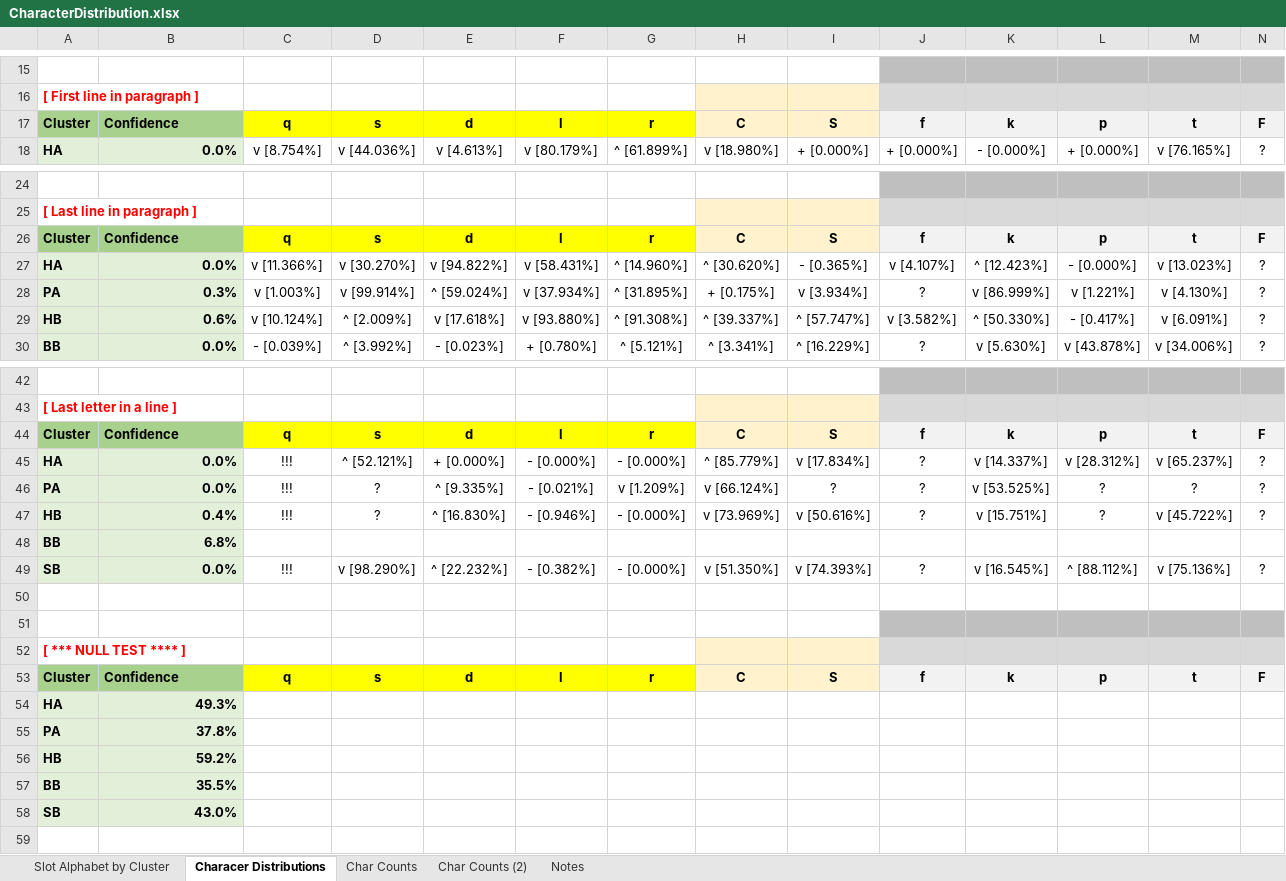
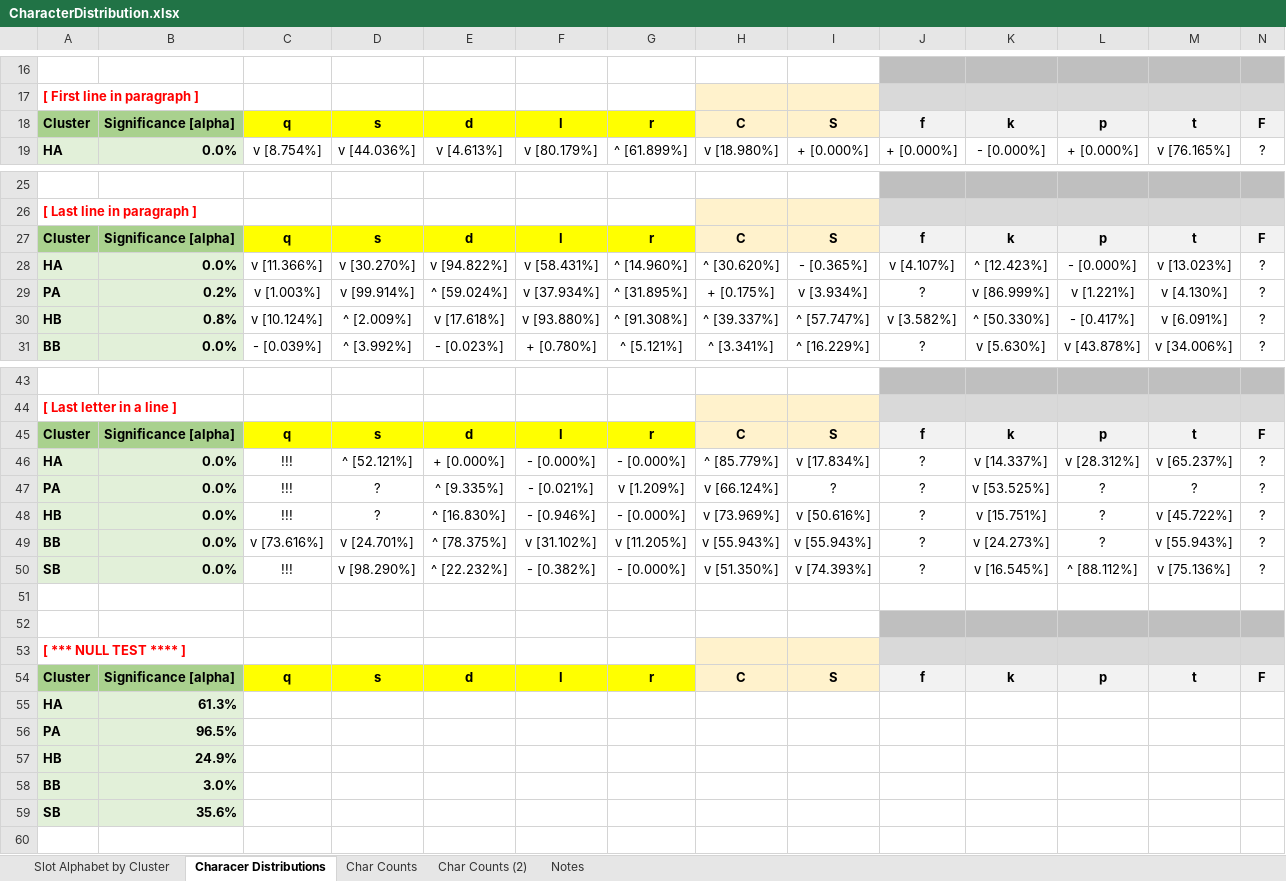
Before and after one commit to mzattera/v4j, an Excel workbook: resources/analysis/CharacterDistribution.xlsx, sheet Characer Distributions, drawn as a sheet; only a part is shown, gaps mark what is left out; values as stored, in another font and other column widths than the file's, no borders; conditional formats not drawn; removed rows and columns are numbered as before the commit, all else as after; rows hold the shown columns only; the diff covers the shown part only; the diff names each change by its address in the sheet, - before the commit and + after, or states it on an @@ line.

Commit message:
Analyzing...

```diff
--- a/resources/analysis/CharacterDistribution.xlsx (sheet Characer Distributions)
+++ b/resources/analysis/CharacterDistribution.xlsx (sheet Characer Distributions)
-B18: Confidence
+B18: Significance [alpha]
-B27: Confidence
+B27: Significance [alpha]
-B29: 0.3%
+B29: 0.2%
-B30: 0.6%
+B30: 0.8%
-B45: Confidence
+B45: Significance [alpha]
-B48: 0.4%
+B48: 0.0%
-row 48: BB | 6.8%
+row 49: BB | 0.0% | v [73.616%] | v [24.701%] | ^ [78.375%] | v [31.102%] | v [11.205%] | v [55.943%] | v [55.943%] | ? | v [24.273%] | ? | v [55.943%] | ?
-B54: Confidence
+B54: Significance [alpha]
-B55: 49.3%
+B55: 61.3%
-B56: 37.8%
+B56: 96.5%
-B57: 59.2%
+B57: 24.9%
-B58: 35.5%
+B58: 3.0%
-B59: 43.0%
+B59: 35.6%
```
Also changed, not shown: 1 added row and 2 edited cells elsewhere in this sheet, sheet Notes.
